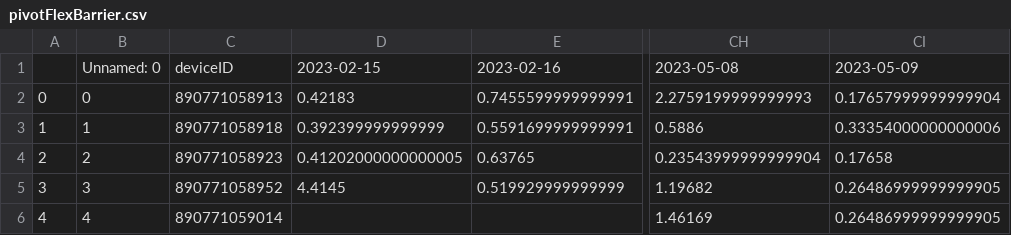
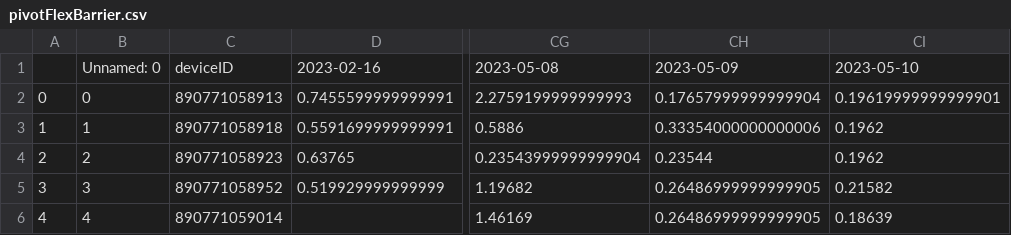
Before and after one commit to treestuff/DataFiles, a CSV file: pivotFlexBarrier.csv, drawn as a sheet; only a part is shown, gaps mark what is left out; removed rows and columns are numbered as before the commit, all else as after; the diff names each change by its address in the sheet, - before the commit and + after, or states it on an @@ line.

```diff
--- a/pivotFlexBarrier.csv
+++ b/pivotFlexBarrier.csv
-column D, rows 1-5: 2023-02-15 | 0.42183 | 0.392399999999999 | 0.41202000000000005 | 4.4145
+column CI, rows 1-6: 2023-05-10 | 0.19619999999999901 | 0.1962 | 0.1962 | 0.21582 | 0.18639
-CH4: 0.17658
+CH4: 0.23544
```
Also changed, not shown: DataCumulatedFlex2.csv, 1 other file.
